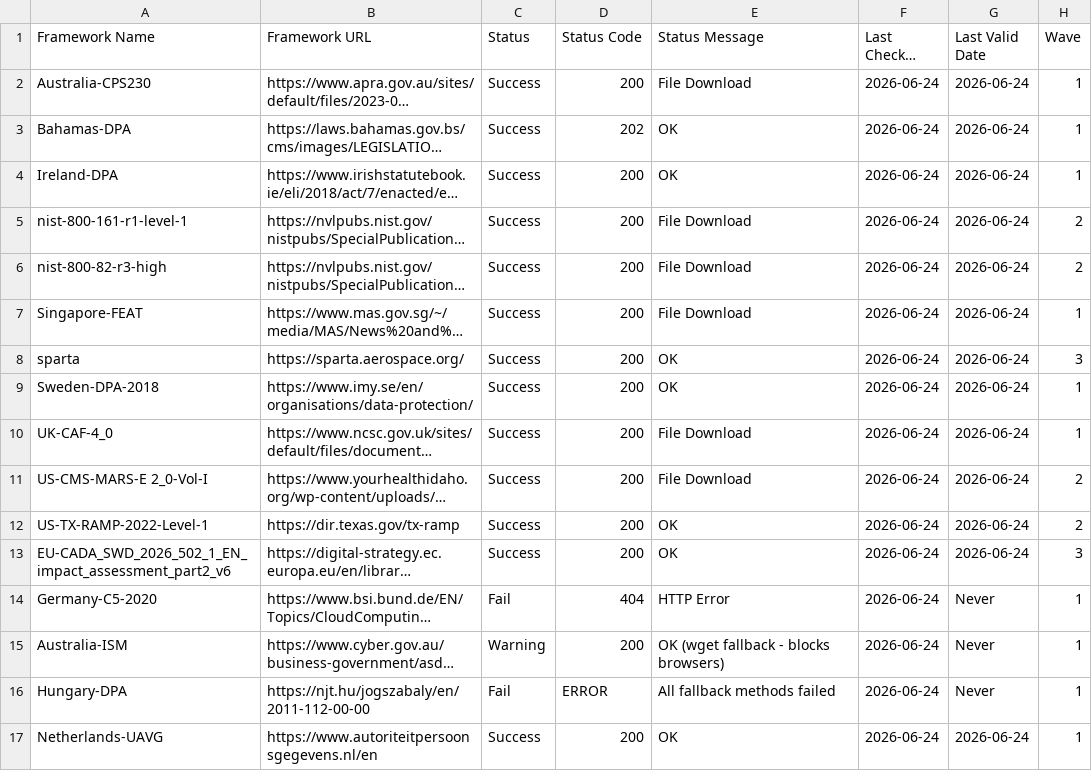
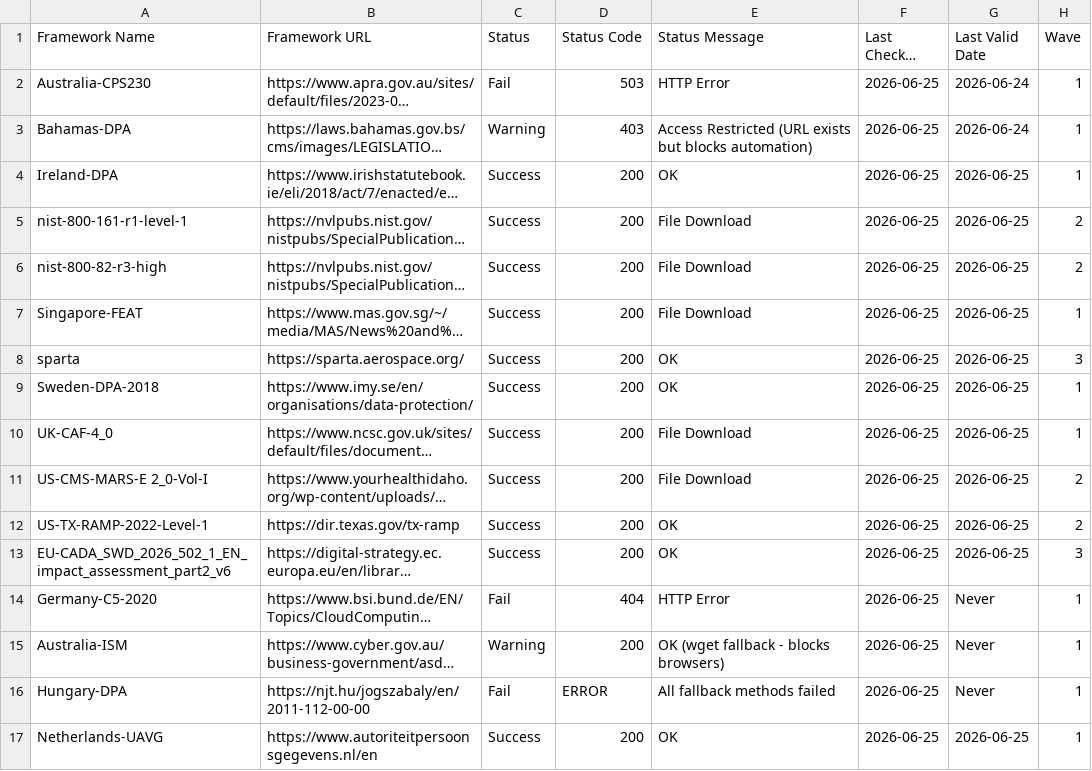
Before and after one commit to software-innovation-lab/url-checker, a CSV file: output/url_check_report.csv, drawn as a sheet; long unchanged cells end in …; the diff names each change by its address in the sheet, - before the commit and + after, or states it on an @@ line.

```diff
--- a/output/url_check_report.csv
+++ b/output/url_check_report.csv
-C2 (Status): Success
+C2 (Status): Fail
-D2 (Status Code): 200
+D2 (Status Code): 503
-E2 (Status Message): File Download
+E2 (Status Message): HTTP Error
-F2:F17 (Last Checked Date): 2026-06-24
+F2:F17 (Last Checked Date): 2026-06-25
-C3 (Status): Success
+C3 (Status): Warning
-D3 (Status Code): 202
+D3 (Status Code): 403
-E3 (Status Message): OK
+E3 (Status Message): Access Restricted (URL exists but blocks automation)
-G4:G13 (Last Valid Date): 2026-06-24
+G4:G13 (Last Valid Date): 2026-06-25
-G17 (Last Valid Date): 2026-06-24
+G17 (Last Valid Date): 2026-06-25
```
Also changed, not shown: 1 other file.
